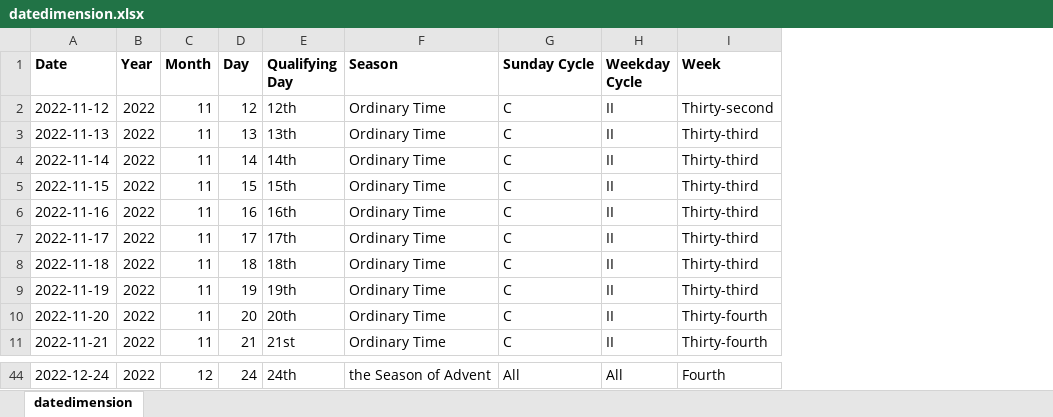
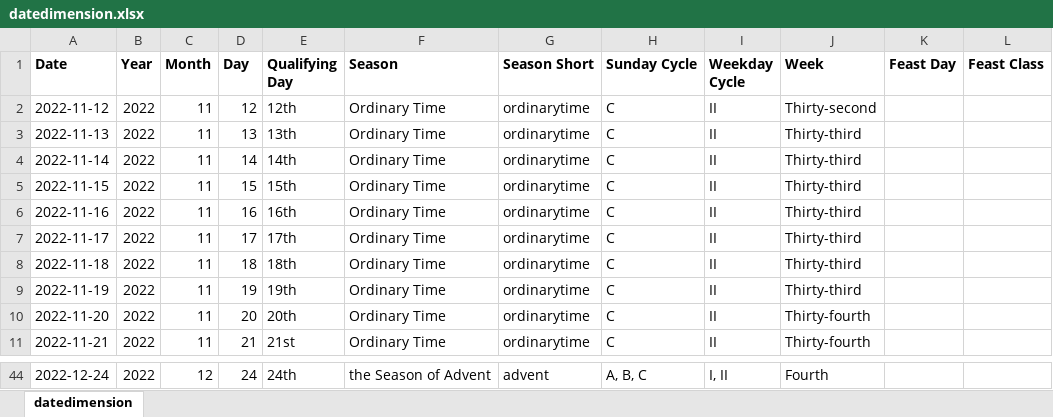
Before and after one commit to KevinSequeira/ave-christus-rex, an Excel workbook: static/documents/datedimension.xlsx, sheet datedimension, drawn as a sheet; only a part is shown, gaps mark what is left out; values as stored, in another font and other column widths than the file's, no borders; addresses are those after the commit; the diff covers the shown part only; the diff names each change by its address in the sheet, - before the commit and + after, or states it on an @@ line.

```diff
--- a/static/documents/datedimension.xlsx (sheet datedimension)
+++ b/static/documents/datedimension.xlsx (sheet datedimension)
+column G (Season Short), rows 2-11: all ordinarytime; row 44: advent
+column K (Feast Day), empty
+column L (Feast Class), empty
-H44 (Sunday Cycle): All
+H44 (Sunday Cycle): A, B, C
-I44 (Weekday Cycle): All
+I44 (Weekday Cycle): I, II
```
Also changed, not shown: 49 edited cells elsewhere in this sheet, 10 other files.
